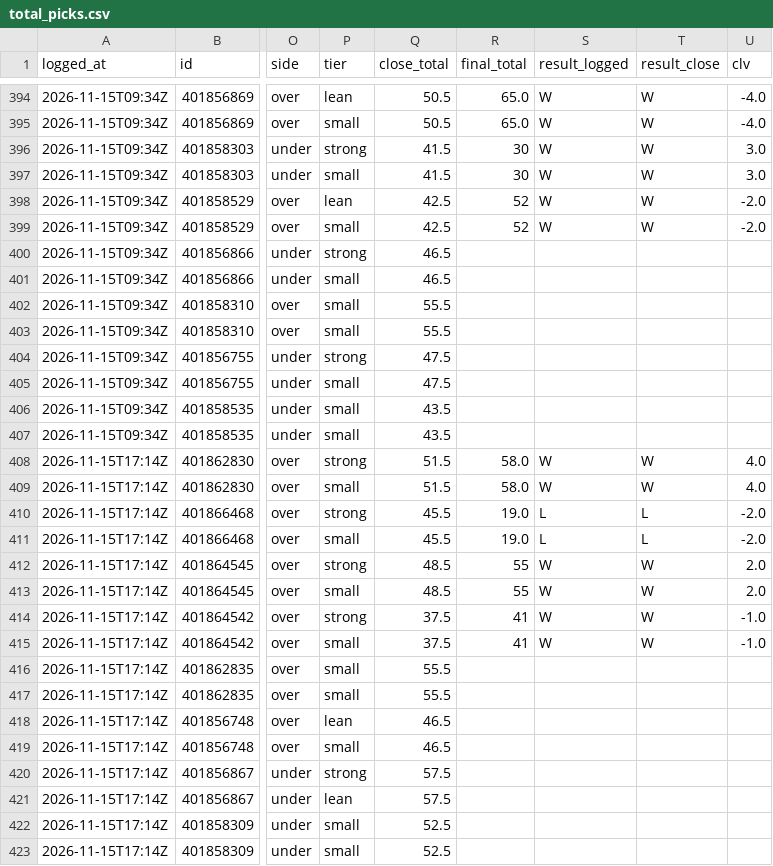
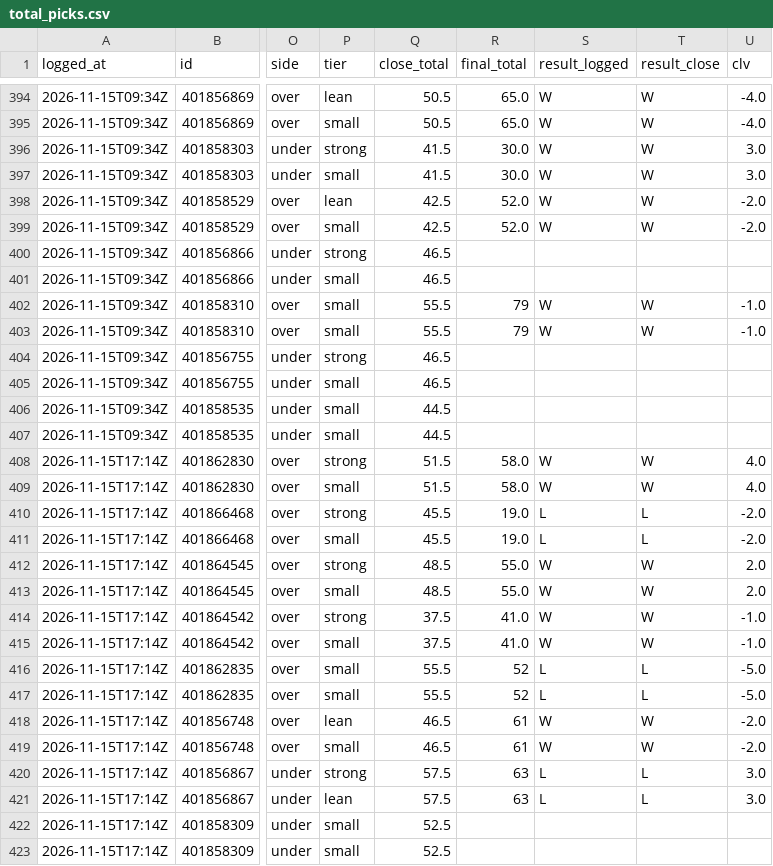
Before and after one commit to davischamann-alt/fourth-and-value, a CSV file: data/live/total_picks.csv, drawn as a sheet; only a part is shown, gaps mark what is left out; the diff covers the shown part only; the diff names each change by its address in the sheet, - before the commit and + after, or states it on an @@ line.

```diff
--- a/data/live/total_picks.csv
+++ b/data/live/total_picks.csv
-R396:R397 (final_total): 30
+R396:R397 (final_total): 30.0
-R398:R399 (final_total): 52
+R398:R399 (final_total): 52.0
-R402:R403 (final_total): (empty)
+R402:R403 (final_total): 79
-S402:S403 (result_logged): (empty)
+S402:S403 (result_logged): W
-T402:T403 (result_close): (empty)
+T402:T403 (result_close): W
-U402:U403 (clv): (empty)
+U402:U403 (clv): -1.0
-Q404:Q405 (close_total): 47.5
+Q404:Q405 (close_total): 46.5
-Q406:Q407 (close_total): 43.5
+Q406:Q407 (close_total): 44.5
-R412:R413 (final_total): 55
+R412:R413 (final_total): 55.0
-R414:R415 (final_total): 41
+R414:R415 (final_total): 41.0
-R416:R417 (final_total): (empty)
+R416:R417 (final_total): 52
-S416:S417 (result_logged): (empty)
+S416:S417 (result_logged): L
-T416:T417 (result_close): (empty)
+T416:T417 (result_close): L
-U416:U417 (clv): (empty)
+U416:U417 (clv): -5.0
-R418:R419 (final_total): (empty)
+R418:R419 (final_total): 61
-S418:S419 (result_logged): (empty)
+S418:S419 (result_logged): W
-T418:T419 (result_close): (empty)
+T418:T419 (result_close): W
-U418:U419 (clv): (empty)
+U418:U419 (clv): -2.0
-R420:R421 (final_total): (empty)
+R420:R421 (final_total): 63
-S420:S421 (result_logged): (empty)
+S420:S421 (result_logged): L
-T420:T421 (result_close): (empty)
+T420:T421 (result_close): L
-U420:U421 (clv): (empty)
+U420:U421 (clv): 3.0
```
Also changed, not shown: 50 edited cells elsewhere in this file, data/live/line_history.csv, data/live/odds_history.csv, 8 other files.
